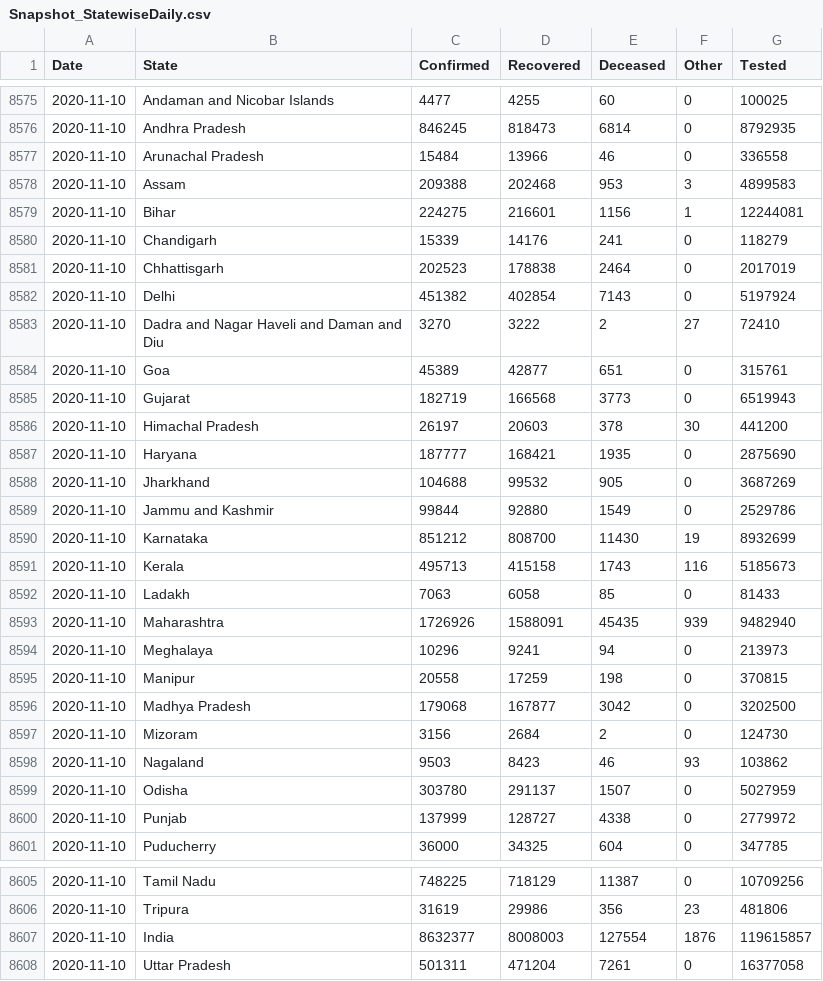
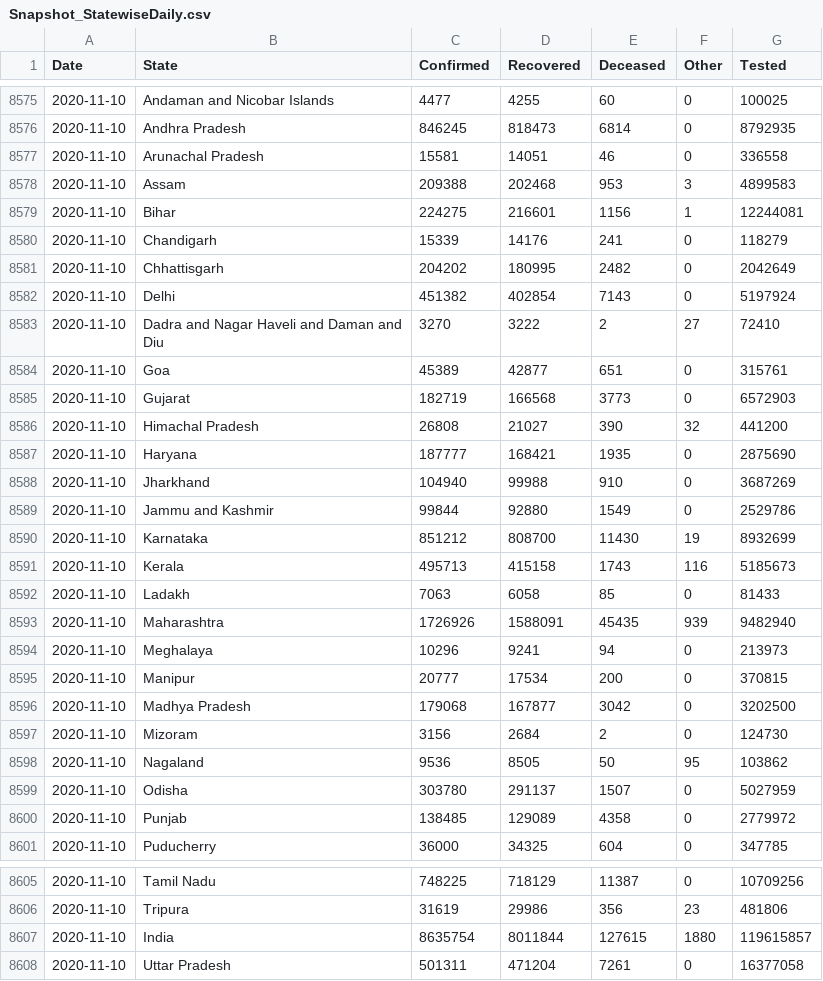
Before and after one commit to jaggoswa/my-fastpages-blog, a CSV file: _notebooks/data/Snapshot_StatewiseDaily.csv, drawn as a sheet; only a part is shown, gaps mark what is left out.

```diff
--- a/_notebooks/data/Snapshot_StatewiseDaily.csv
+++ b/_notebooks/data/Snapshot_StatewiseDaily.csv
@@ -8576,3 +8576,3 @@ Date,State,Confirmed,Recovered,Deceased,Other,Tested
 2020-11-10,Andhra Pradesh,846245,818473,6814,0,8792935
-2020-11-10,Arunachal Pradesh,15484,13966,46,0,336558
+2020-11-10,Arunachal Pradesh,15581,14051,46,0,336558
 2020-11-10,Assam,209388,202468,953,3,4899583
@@ -8580,3 +8580,3 @@ Date,State,Confirmed,Recovered,Deceased,Other,Tested
 2020-11-10,Chandigarh,15339,14176,241,0,118279
-2020-11-10,Chhattisgarh,202523,178838,2464,0,2017019
+2020-11-10,Chhattisgarh,204202,180995,2482,0,2042649
 2020-11-10,Delhi,451382,402854,7143,0,5197924
@@ -8584,6 +8584,6 @@ Date,State,Confirmed,Recovered,Deceased,Other,Tested
 2020-11-10,Goa,45389,42877,651,0,315761
-2020-11-10,Gujarat,182719,166568,3773,0,6519943
-2020-11-10,Himachal Pradesh,26197,20603,378,30,441200
+2020-11-10,Gujarat,182719,166568,3773,0,6572903
+2020-11-10,Himachal Pradesh,26808,21027,390,32,441200
 2020-11-10,Haryana,187777,168421,1935,0,2875690
-2020-11-10,Jharkhand,104688,99532,905,0,3687269
+2020-11-10,Jharkhand,104940,99988,910,0,3687269
 2020-11-10,Jammu and Kashmir,99844,92880,1549,0,2529786
@@ -8594,8 +8594,8 @@ Date,State,Confirmed,Recovered,Deceased,Other,Tested
 2020-11-10,Meghalaya,10296,9241,94,0,213973
-2020-11-10,Manipur,20558,17259,198,0,370815
+2020-11-10,Manipur,20777,17534,200,0,370815
 2020-11-10,Madhya Pradesh,179068,167877,3042,0,3202500
 2020-11-10,Mizoram,3156,2684,2,0,124730
-2020-11-10,Nagaland,9503,8423,46,93,103862
+2020-11-10,Nagaland,9536,8505,50,95,103862
 2020-11-10,Odisha,303780,291137,1507,0,5027959
-2020-11-10,Punjab,137999,128727,4338,0,2779972
+2020-11-10,Punjab,138485,129089,4358,0,2779972
 2020-11-10,Puducherry,36000,34325,604,0,347785
@@ -8606,3 +8606,3 @@ Date,State,Confirmed,Recovered,Deceased,Other,Tested
 2020-11-10,Tripura,31619,29986,356,23,481806
-2020-11-10,India,8632377,8008003,127554,1876,119615857
+2020-11-10,India,8635754,8011844,127615,1880,119615857
 2020-11-10,Uttar Pradesh,501311,471204,7261,0,16377058
```
